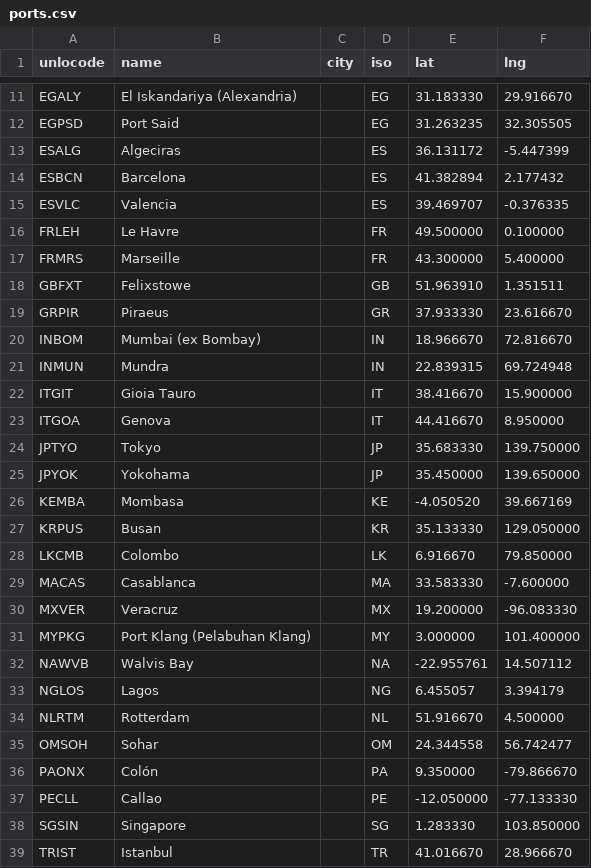
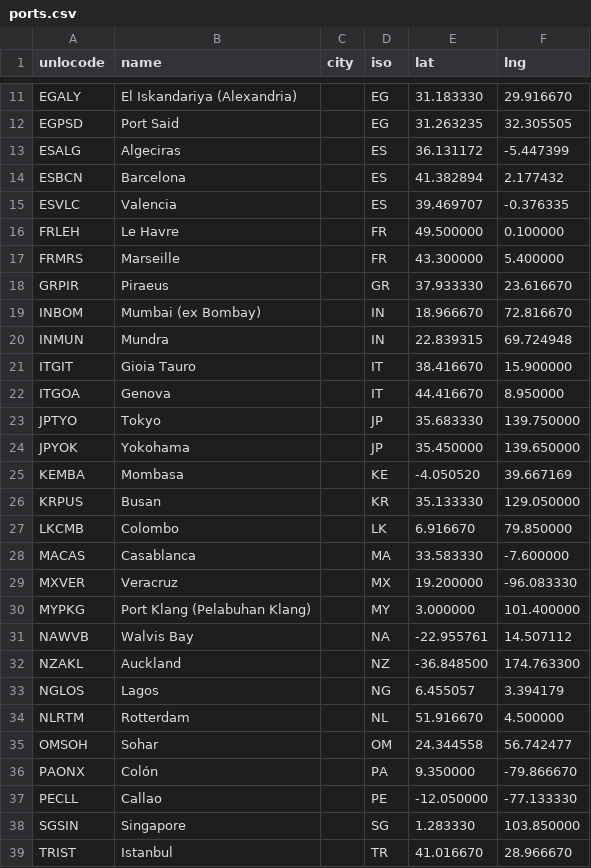
Before and after one commit to DmitryBizCode/VueLarContainer, a CSV file: database/seeders/data/ports.csv, drawn as a sheet; only a part is shown, gaps mark what is left out; removed rows and columns are numbered as before the commit, all else as after; the diff names each change by its address in the sheet, - before the commit and + after, or states it on an @@ line.

```diff
--- a/database/seeders/data/ports.csv
+++ b/database/seeders/data/ports.csv
-row 18: GBFXT | Felixstowe |  | GB | 51.963910 | 1.351511
+row 32: NZAKL | Auckland |  | NZ | -36.848500 | 174.763300
```
Also changed, not shown: 29 other files.
